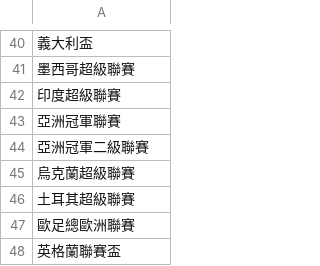
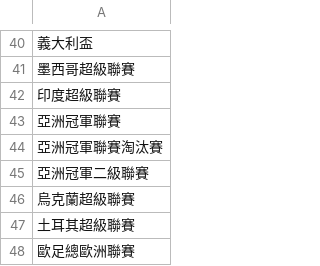
Before and after one commit to DanielTsai117/sport_ref, a CSV file: soccer_league_list.csv, drawn as a sheet; only a part is shown, gaps mark what is left out; the shorter side is filled out with more unchanged rows; the diff names each change by its address in the sheet, - before the commit and + after, or states it on an @@ line.

Commit message:
Update soccer_league_list.csv

```diff
--- a/soccer_league_list.csv
+++ b/soccer_league_list.csv
+row 44: 亞洲冠軍聯賽淘汰賽
```
